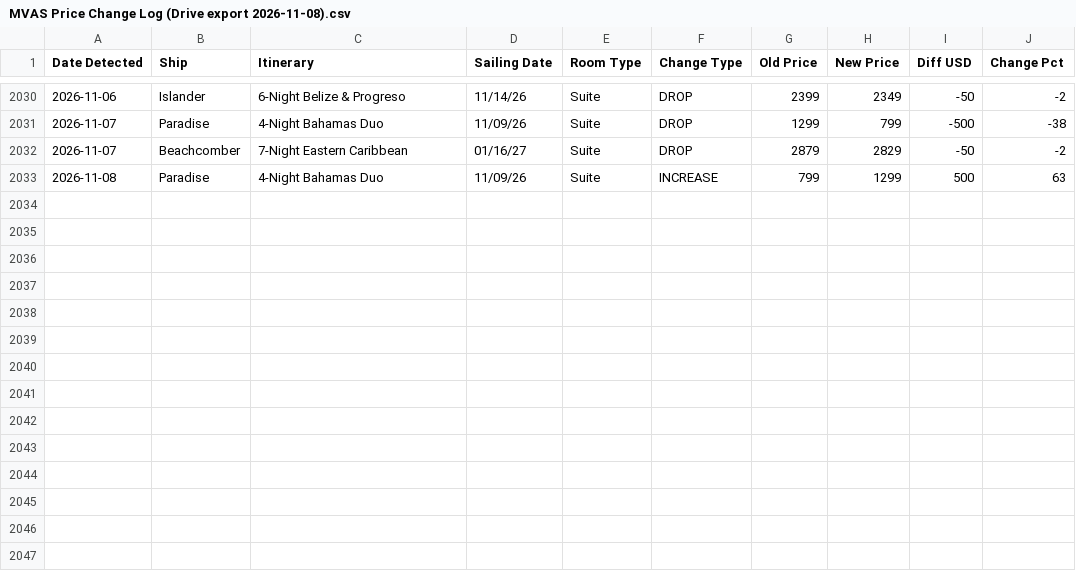
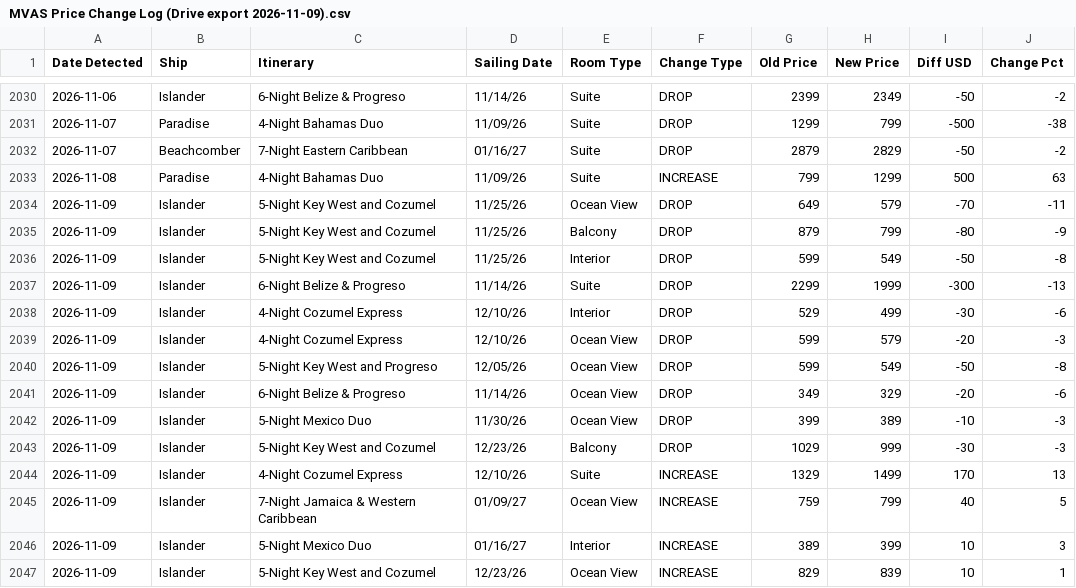
Before and after one commit to ccola4me2/mvascruisedeals, a CSV file: data/raw/MVAS Price Change Log (Drive export 2026-11-09).csv (was data/raw/MVAS Price Change Log (Drive export 2026-11-08).csv), drawn as a sheet; only a part is shown, gaps mark what is left out; the diff names each change by its address in the sheet, - before the commit and + after, or states it on an @@ line.

```diff
--- a/data/raw/MVAS Price Change Log (Drive export 2026-11-08).csv
+++ b/data/raw/MVAS Price Change Log (Drive export 2026-11-09).csv
+row 2034: 2026-11-09 | Islander | 5-Night Key West and Cozumel | 11/25/26 | Ocean View | DROP | 649 | 579 | -70 | -11
+row 2035: 2026-11-09 | Islander | 5-Night Key West and Cozumel | 11/25/26 | Balcony | DROP | 879 | 799 | -80 | -9
+row 2036: 2026-11-09 | Islander | 5-Night Key West and Cozumel | 11/25/26 | Interior | DROP | 599 | 549 | -50 | -8
+row 2037: 2026-11-09 | Islander | 6-Night Belize & Progreso | 11/14/26 | Suite | DROP | 2299 | 1999 | -300 | -13
+row 2038: 2026-11-09 | Islander | 4-Night Cozumel Express | 12/10/26 | Interior | DROP | 529 | 499 | -30 | -6
+row 2039: 2026-11-09 | Islander | 4-Night Cozumel Express | 12/10/26 | Ocean View | DROP | 599 | 579 | -20 | -3
+row 2040: 2026-11-09 | Islander | 5-Night Key West and Progreso | 12/05/26 | Ocean View | DROP | 599 | 549 | -50 | -8
+row 2041: 2026-11-09 | Islander | 6-Night Belize & Progreso | 11/14/26 | Ocean View | DROP | 349 | 329 | -20 | -6
+row 2042: 2026-11-09 | Islander | 5-Night Mexico Duo | 11/30/26 | Ocean View | DROP | 399 | 389 | -10 | -3
+row 2043: 2026-11-09 | Islander | 5-Night Key West and Cozumel | 12/23/26 | Balcony | DROP | 1029 | 999 | -30 | -3
+row 2044: 2026-11-09 | Islander | 4-Night Cozumel Express | 12/10/26 | Suite | INCREASE | 1329 | 1499 | 170 | 13
+row 2045: 2026-11-09 | Islander | 7-Night Jamaica & Western Caribbean | 01/09/27 | Ocean View | INCREASE | 759 | 799 | 40 | 5
+row 2046: 2026-11-09 | Islander | 5-Night Mexico Duo | 01/16/27 | Interior | INCREASE | 389 | 399 | 10 | 3
+row 2047: 2026-11-09 | Islander | 5-Night Key West and Cozumel | 12/23/26 | Ocean View | INCREASE | 829 | 839 | 10 | 1
```
Also changed, not shown: 4 other files.
